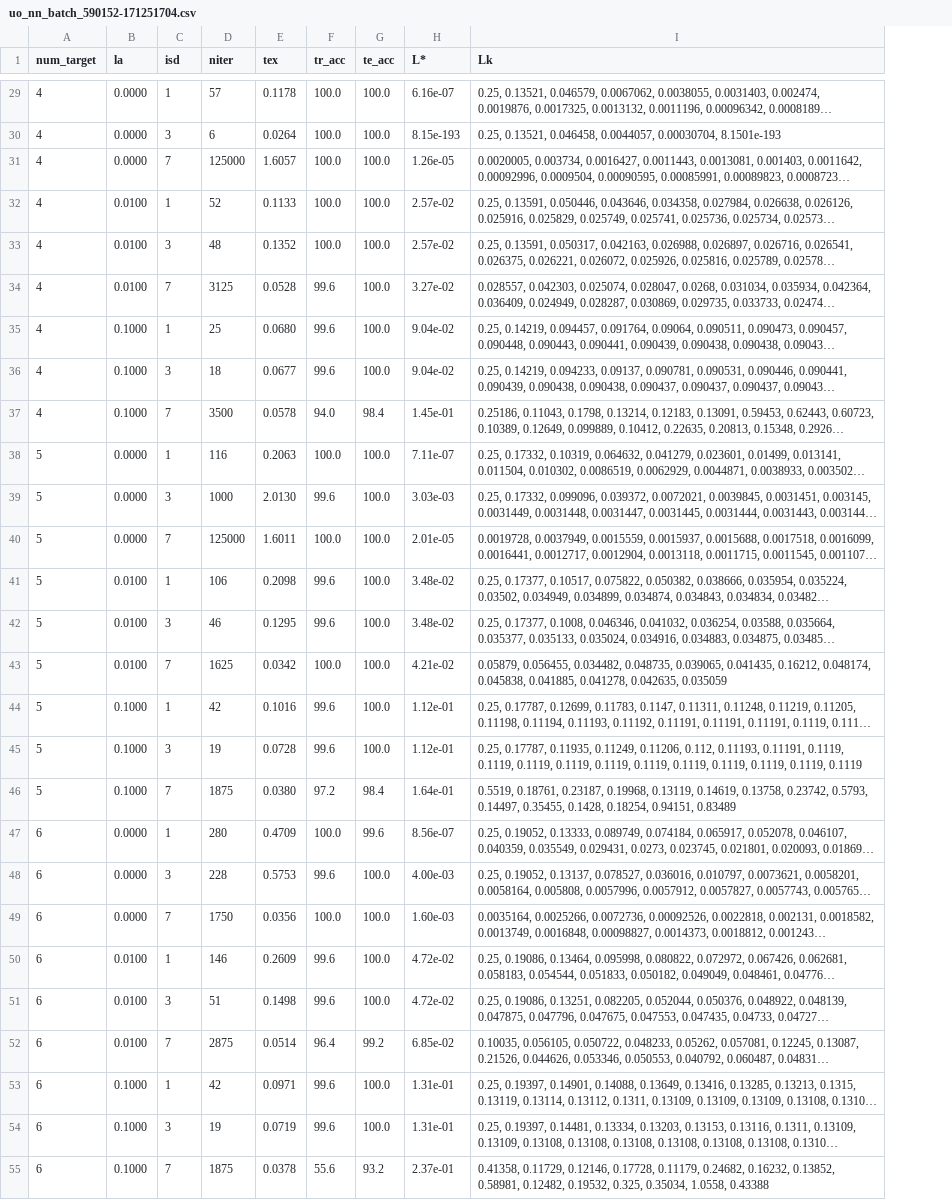
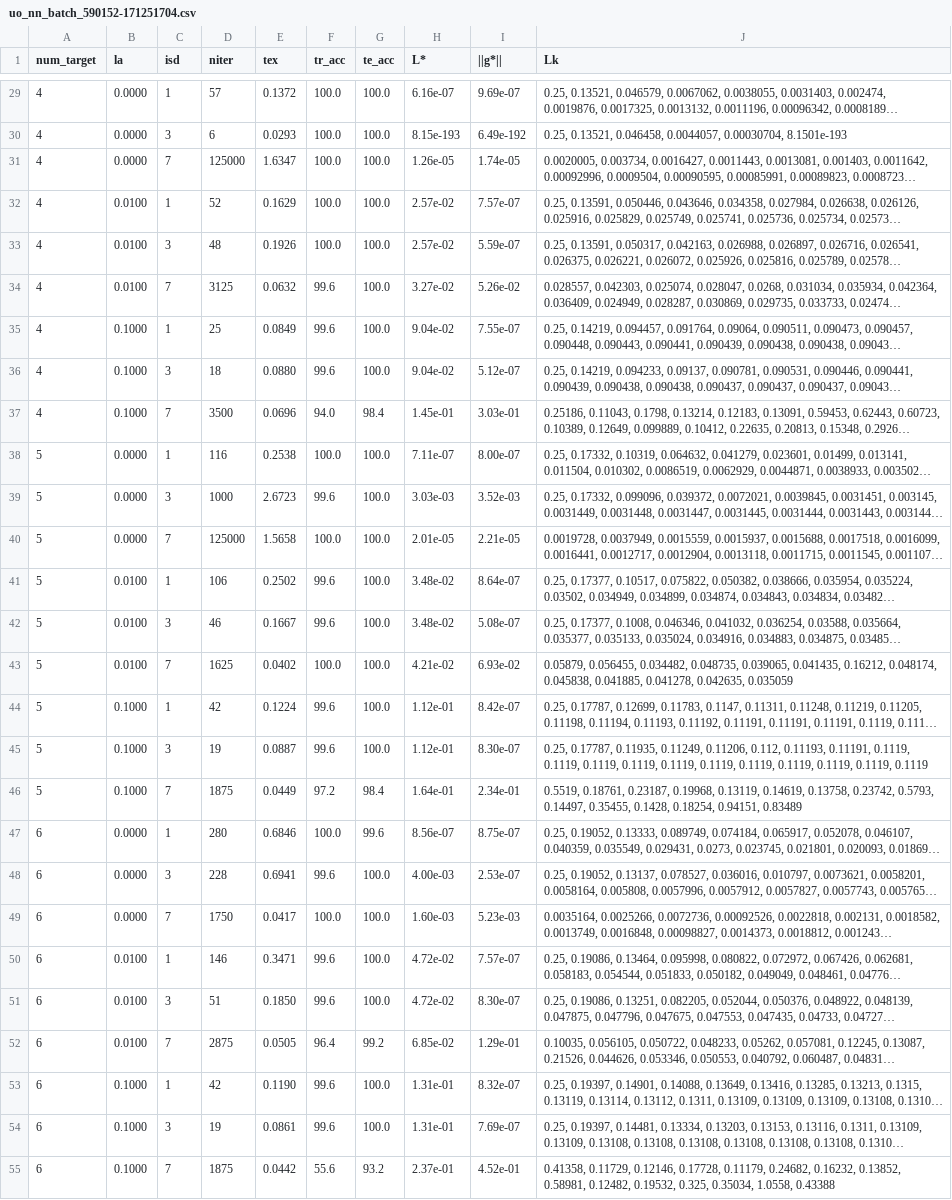
Before and after one commit to carlosarboness/NN-Mathematical-Optimization, a CSV file: uo_nn_batch_590152-171251704.csv, drawn as a sheet; only a part is shown, gaps mark what is left out; long unchanged cells end in …; the diff covers the shown part only; the diff names each change by its address in the sheet, - before the commit and + after, or states it on an @@ line.

```diff
--- a/uo_nn_batch_590152-171251704.csv
+++ b/uo_nn_batch_590152-171251704.csv
+column I (||g*||), rows 29-55: 9.69e-07 | 6.49e-192 | 1.74e-05 | 7.57e-07 | 5.59e-07 | 5.26e-02 | 7.55e-07 | 5.12e-07 | 3.03e-01 | 8.00e-07 | 3.52e-03 | 2.21e-05 | 8.64e-07 | 5.08e-07 | 6.93e-02 | 8.42e-07 | 8.30e-07 | 2.34e-01 | 8.75e-07 | 2.53e-07 | 5.23e-03 | 7.57e-07 | 8.30e-07 | 1.29e-01 | 8.32e-07 | 7.69e-07 | 4.52e-01
-E29 (tex): 0.1178
+E29 (tex): 0.1372
-E30 (tex): 0.0264
+E30 (tex): 0.0293
-E31 (tex): 1.6057
+E31 (tex): 1.6347
-E32 (tex): 0.1133
+E32 (tex): 0.1629
-E33 (tex): 0.1352
+E33 (tex): 0.1926
-E34 (tex): 0.0528
+E34 (tex): 0.0632
-E35 (tex): 0.0680
+E35 (tex): 0.0849
-E36 (tex): 0.0677
+E36 (tex): 0.0880
-E37 (tex): 0.0578
+E37 (tex): 0.0696
-E38 (tex): 0.2063
+E38 (tex): 0.2538
-E39 (tex): 2.0130
+E39 (tex): 2.6723
-E40 (tex): 1.6011
+E40 (tex): 1.5658
-E41 (tex): 0.2098
+E41 (tex): 0.2502
-E42 (tex): 0.1295
+E42 (tex): 0.1667
-E43 (tex): 0.0342
+E43 (tex): 0.0402
-E44 (tex): 0.1016
+E44 (tex): 0.1224
-E45 (tex): 0.0728
+E45 (tex): 0.0887
-E46 (tex): 0.0380
+E46 (tex): 0.0449
-E47 (tex): 0.4709
+E47 (tex): 0.6846
-E48 (tex): 0.5753
+E48 (tex): 0.6941
-E49 (tex): 0.0356
+E49 (tex): 0.0417
-E50 (tex): 0.2609
+E50 (tex): 0.3471
-E51 (tex): 0.1498
+E51 (tex): 0.1850
-E52 (tex): 0.0514
+E52 (tex): 0.0505
-E53 (tex): 0.0971
+E53 (tex): 0.1190
-E54 (tex): 0.0719
+E54 (tex): 0.0861
-E55 (tex): 0.0378
+E55 (tex): 0.0442
```
Also changed, not shown: 64 edited cells elsewhere in this file, 10 other files.
